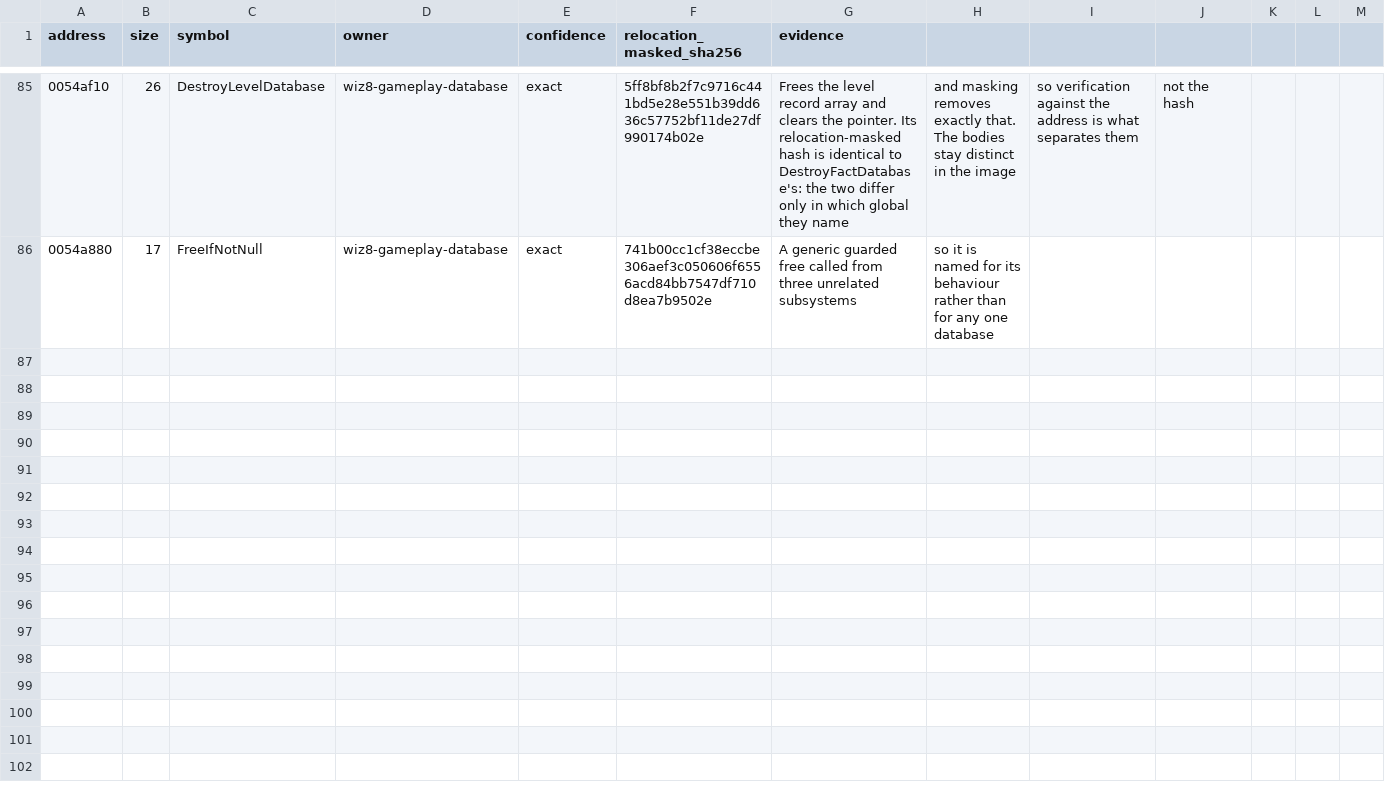
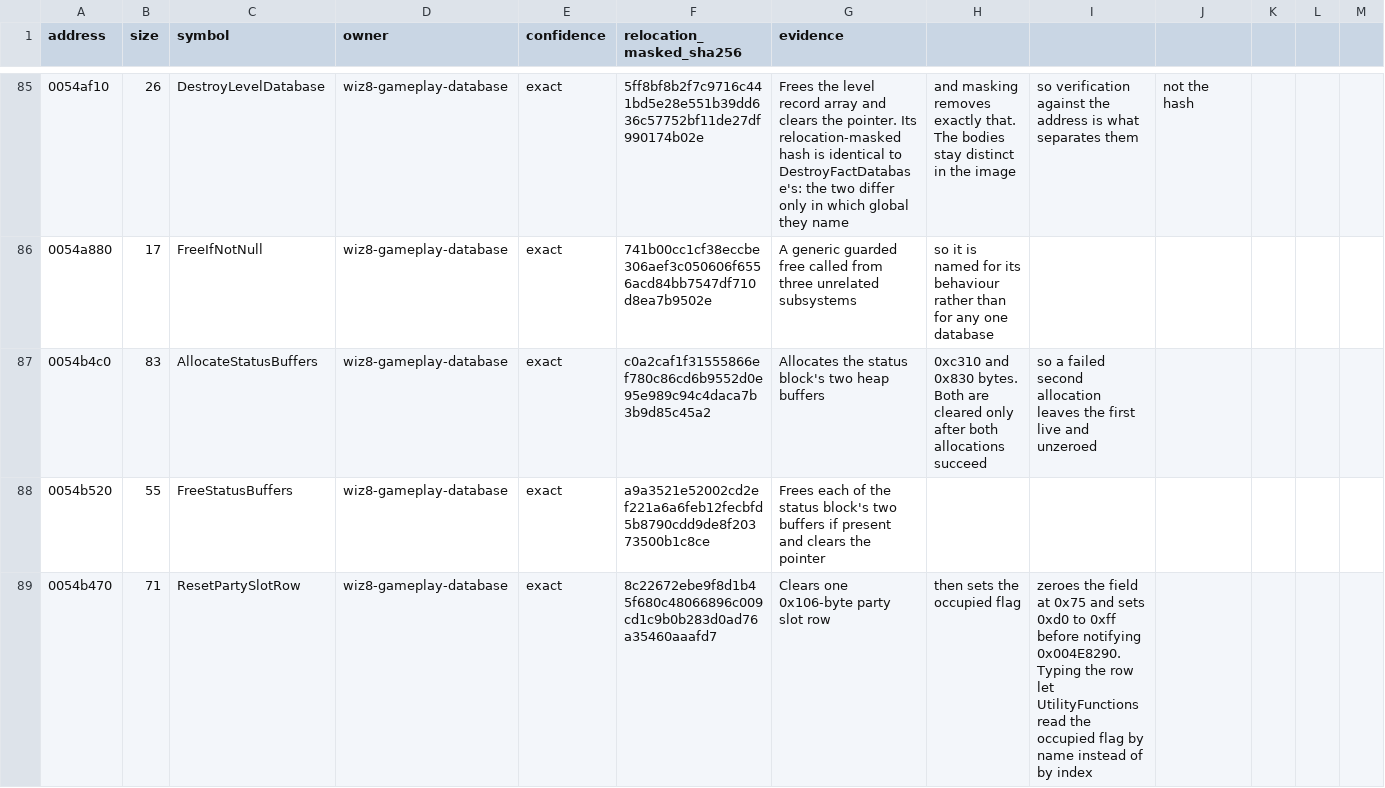
Before and after one commit to agluszak/wizardry-8-decomp, a CSV file: config/reccmp/wiz8-gameplay-boundaries.csv, drawn as a sheet; only a part is shown, gaps mark what is left out; rows hold the shown columns only; the diff names each change by its address in the sheet, - before the commit and + after, or states it on an @@ line.

```diff
--- a/config/reccmp/wiz8-gameplay-boundaries.csv
+++ b/config/reccmp/wiz8-gameplay-boundaries.csv
+row 87: 0054b4c0 | 83 | AllocateStatusBuffers | wiz8-gameplay-database | exact | c0a2caf1f31555866ef780c86cd6b9552d0e95e989c94c4daca7b3b9d85c45a2 | Allocates the status block's two heap buffers | 0xc310 and 0x830 bytes. Both are cleared only after both allocations succeed | so a failed second allocation leaves the first live and unzeroed
+row 88: 0054b520 | 55 | FreeStatusBuffers | wiz8-gameplay-database | exact | a9a3521e52002cd2ef221a6a6feb12fecbfd5b8790cdd9de8f20373500b1c8ce | Frees each of the status block's two buffers if present and clears the pointer
+row 89: 0054b470 | 71 | ResetPartySlotRow | wiz8-gameplay-database | exact | 8c22672ebe9f8d1b45f680c48066896c009cd1c9b0b283d0ad76a35460aaafd7 | Clears one 0x106-byte party slot row | then sets the occupied flag | zeroes the field at 0x75 and sets 0xd0 to 0xff before notifying 0x004E8290. Typing the row let UtilityFunctions read the occupied flag by name instead of by index
```
Also changed, not shown: 4 other files.
